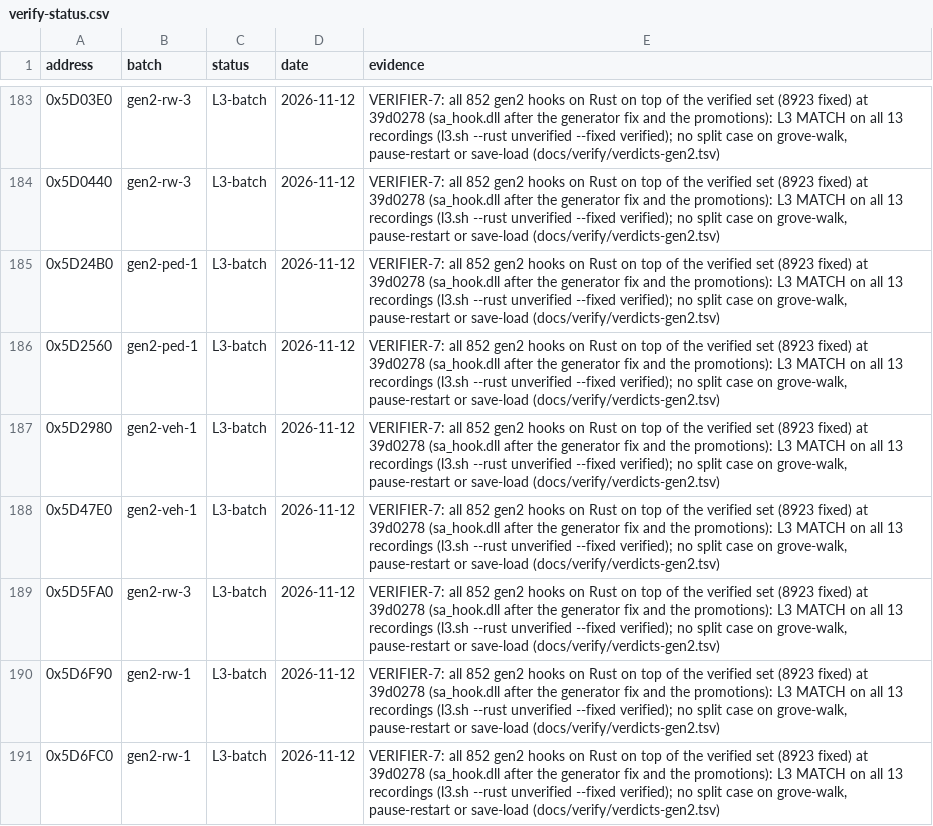
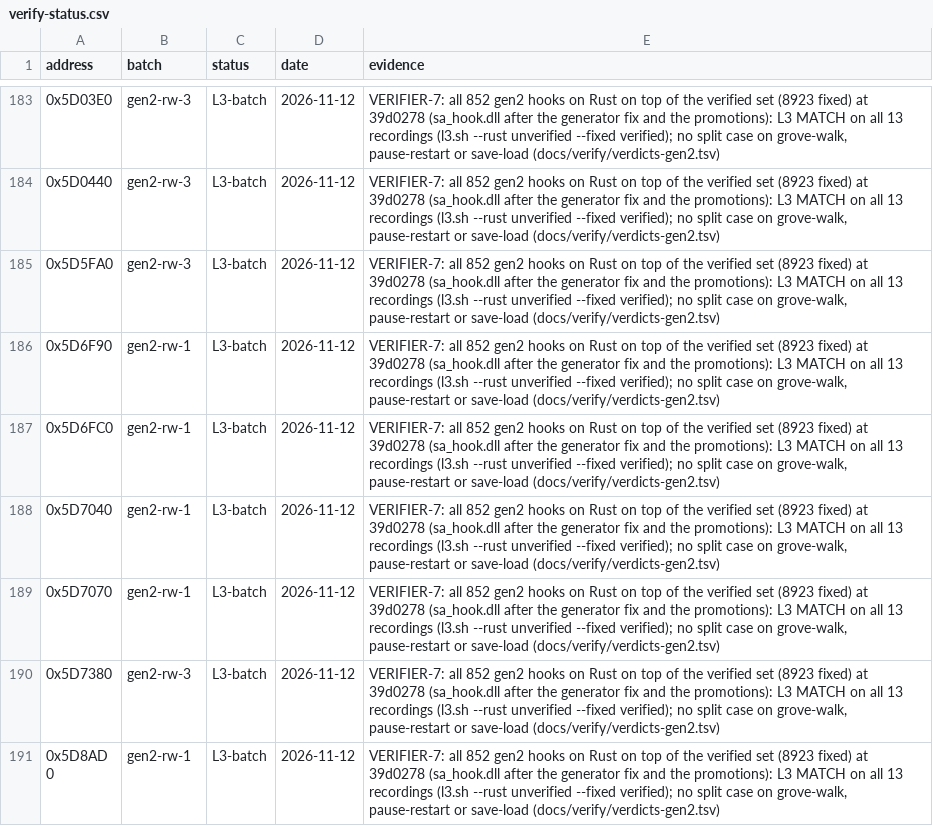
Before and after one commit to ghosty2004/sa-engine, a CSV file: catalog/verify-status.csv, drawn as a sheet; only a part is shown, gaps mark what is left out; the shorter side is filled out with more unchanged rows; the diff names each change by its address in the sheet, - before the commit and + after, or states it on an @@ line.

```diff
--- a/catalog/verify-status.csv
+++ b/catalog/verify-status.csv
-row 185: 0x5D24B0 | gen2-ped-1 | L3-batch | 2026-11-12 | VERIFIER-7: all 852 gen2 hooks on Rust on top of the verified set (8923 fixed) at 39d0278 (sa_hook.dll after the generator fix and the promotions): L3 MATCH on all 13 recordings (l3.sh --rust unverified --fixed verified); no split case on grove-walk, pause-restart or save-load (docs/verify/verdicts-gen2.tsv)
-row 186: 0x5D2560 | gen2-ped-1 | L3-batch | 2026-11-12 | VERIFIER-7: all 852 gen2 hooks on Rust on top of the verified set (8923 fixed) at 39d0278 (sa_hook.dll after the generator fix and the promotions): L3 MATCH on all 13 recordings (l3.sh --rust unverified --fixed verified); no split case on grove-walk, pause-restart or save-load (docs/verify/verdicts-gen2.tsv)
-row 187: 0x5D2980 | gen2-veh-1 | L3-batch | 2026-11-12 | VERIFIER-7: all 852 gen2 hooks on Rust on top of the verified set (8923 fixed) at 39d0278 (sa_hook.dll after the generator fix and the promotions): L3 MATCH on all 13 recordings (l3.sh --rust unverified --fixed verified); no split case on grove-walk, pause-restart or save-load (docs/verify/verdicts-gen2.tsv)
-row 188: 0x5D47E0 | gen2-veh-1 | L3-batch | 2026-11-12 | VERIFIER-7: all 852 gen2 hooks on Rust on top of the verified set (8923 fixed) at 39d0278 (sa_hook.dll after the generator fix and the promotions): L3 MATCH on all 13 recordings (l3.sh --rust unverified --fixed verified); no split case on grove-walk, pause-restart or save-load (docs/verify/verdicts-gen2.tsv)
```
Also changed, not shown: 2 other files.
